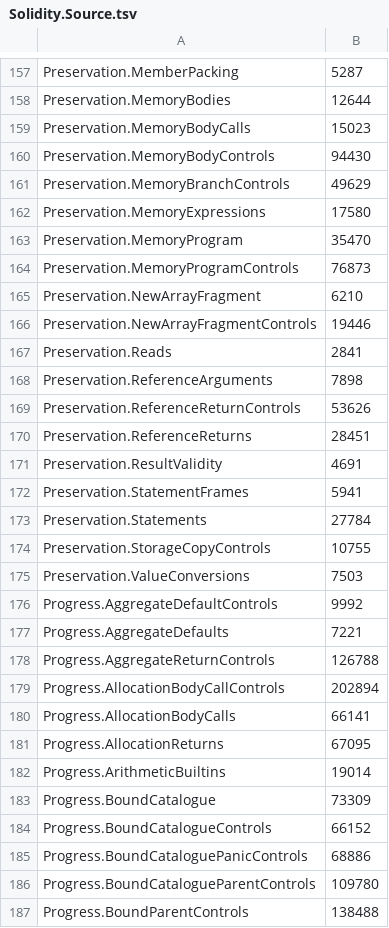
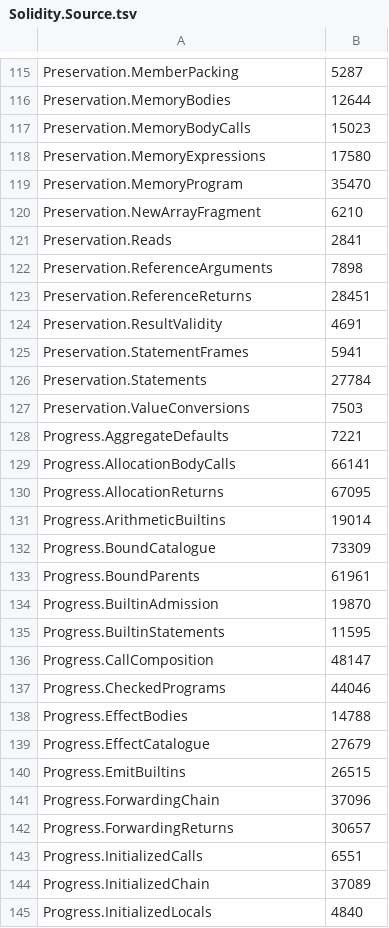
Before and after one commit to SolidiKeY/solidity-lean, a TSV file: scripts/heartbeats/library/Solidity/Solidity.Source.tsv, drawn as a sheet; only a part is shown, gaps mark what is left out; the shorter side is filled out with more unchanged rows; the diff covers the shown part only; the diff names each change by its address in the sheet, - before the commit and + after, or states it on an @@ line.

Commit message:
Preserve heartbeat baselines across Controls root split

```diff
--- a/scripts/heartbeats/library/Solidity/Solidity.Source.tsv
+++ b/scripts/heartbeats/library/Solidity/Solidity.Source.tsv
-row 160: Preservation.MemoryBodyControls | 94430
-row 161: Preservation.MemoryBranchControls | 49629
-row 164: Preservation.MemoryProgramControls | 76873
-row 166: Preservation.NewArrayFragmentControls | 19446
-row 169: Preservation.ReferenceReturnControls | 53626
-row 174: Preservation.StorageCopyControls | 10755
-row 176: Progress.AggregateDefaultControls | 9992
-row 178: Progress.AggregateReturnControls | 126788
-row 179: Progress.AllocationBodyCallControls | 202894
-row 184: Progress.BoundCatalogueControls | 66152
-row 185: Progress.BoundCataloguePanicControls | 68886
-row 186: Progress.BoundCatalogueParentControls | 109780
-row 187: Progress.BoundParentControls | 138488
```
Also changed, not shown: 66 removed rows elsewhere in this file, scripts/heartbeats/library/Solidity/Solidity.Evm.tsv, scripts/heartbeats/library/Solidity/Solidity.Frontend.tsv, 24 other files.
